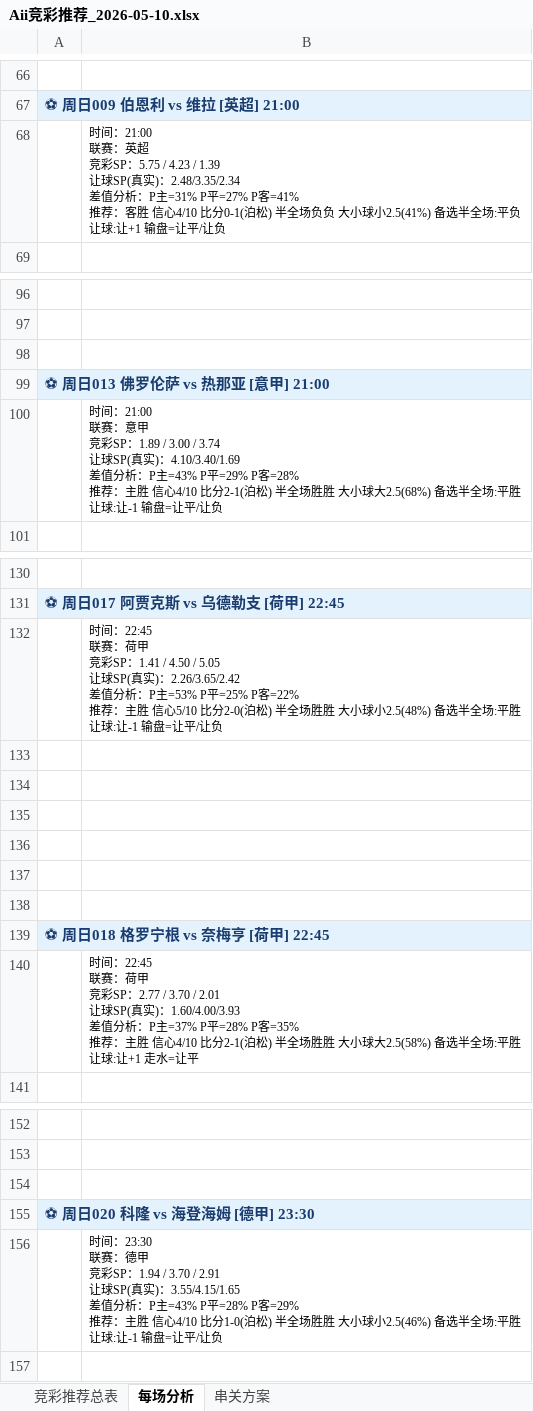
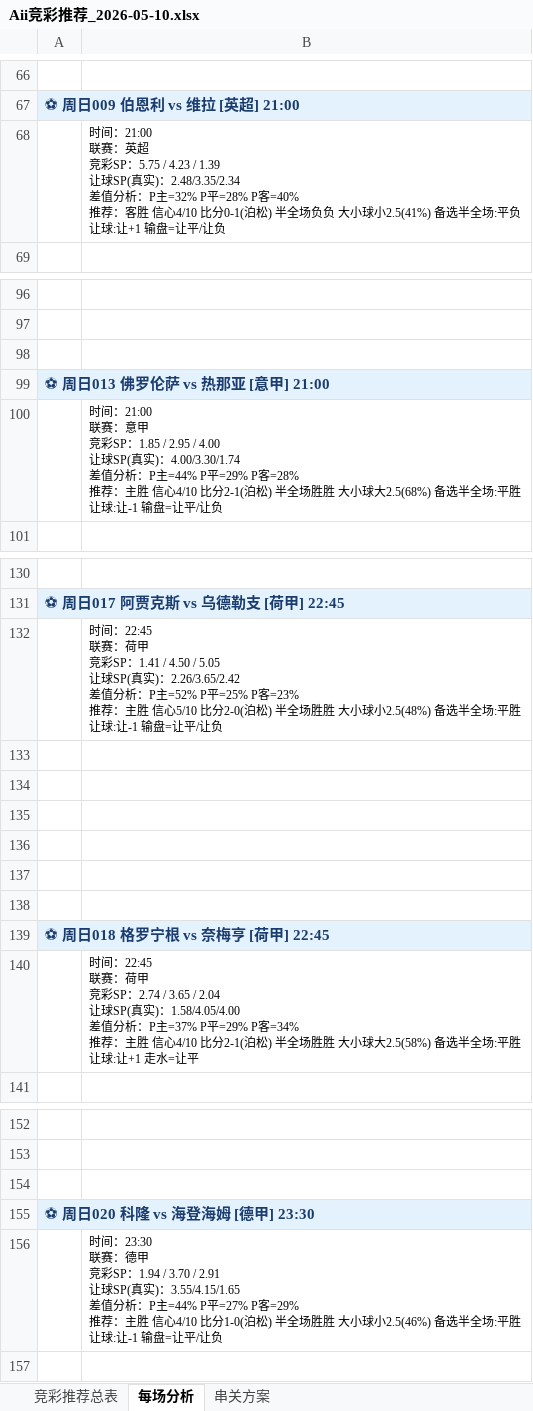
Before and after one commit to yanguanghan0821-sys/321, an Excel workbook: Aii竞彩推荐_2026-05-10.xlsx, sheet 每场分析, drawn as a sheet; only a part is shown, gaps mark what is left out; values as stored, in another font and other column widths than the file's, no borders; ↵ is a line break in a cell; the diff covers the shown part only; the diff names each change by its address in the sheet, - before the commit and + after, or states it on an @@ line.

```diff
--- a/Aii竞彩推荐_2026-05-10.xlsx (sheet 每场分析)
+++ b/Aii竞彩推荐_2026-05-10.xlsx (sheet 每场分析)
-B68: …析：P主=31% P平=27% P客=41% ↵ 推荐：客…
+B68: …析：P主=32% P平=28% P客=40% ↵ 推荐：客…
-B100: …竞彩SP：1.89 / 3.00 / 3.74 ↵ 让球SP(真实)：4.10/3.40/1.69 ↵ 差值分析：P主=43% P平=29% P…
+B100: …竞彩SP：1.85 / 2.95 / 4.00 ↵ 让球SP(真实)：4.00/3.30/1.74 ↵ 差值分析：P主=44% P平=29% P…
-B132: …析：P主=53% P平=25% P客=22% ↵ 推荐：主…
+B132: …析：P主=52% P平=25% P客=23% ↵ 推荐：主…
-B140: …竞彩SP：2.77 / 3.70 / 2.01 ↵ 让球SP(真实)：1.60/4.00/3.93 ↵ 差值分析：P主=37% P平=28% P客=35% ↵ 推荐：主…
+B140: …竞彩SP：2.74 / 3.65 / 2.04 ↵ 让球SP(真实)：1.58/4.05/4.00 ↵ 差值分析：P主=37% P平=29% P客=34% ↵ 推荐：主…
-B156: …析：P主=43% P平=28% P客=29% ↵ 推…
+B156: …析：P主=44% P平=27% P客=29% ↵ 推…
```
Also changed, not shown: 6 edited cells elsewhere in this sheet, sheet 竞彩推荐总表.
